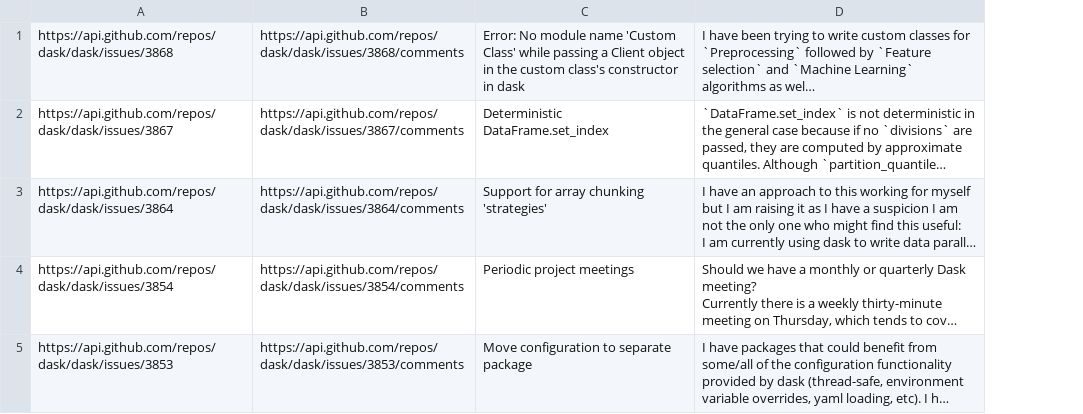
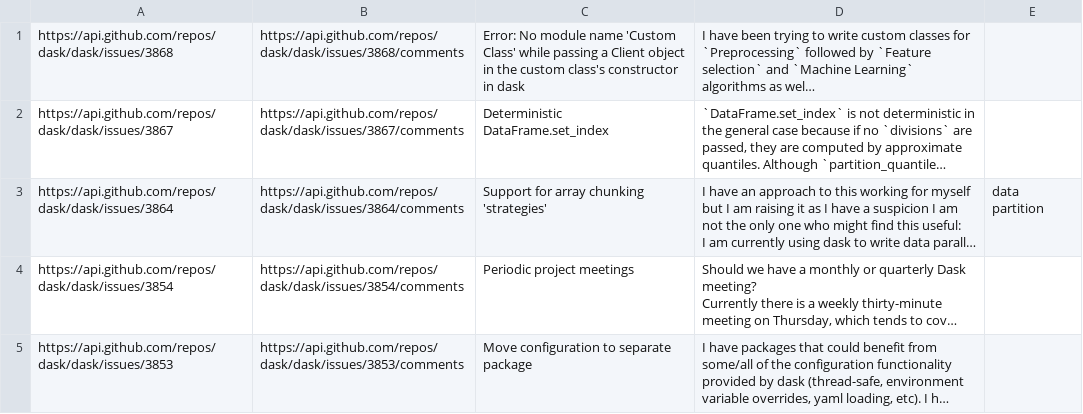
Before and after one commit to akm523/bigapiissue, a CSV file: dask_issue.csv, drawn as a sheet; only a part is shown; long unchanged cells end in …; the diff covers the shown part only; the diff names each change by its address in the sheet, - before the commit and + after, or states it on an @@ line.

```diff
--- a/dask_issue.csv
+++ b/dask_issue.csv
+column E, row 3: data partition
```
Also changed, not shown: 1 edited cell elsewhere in this file, graphx_issue.csv, 10 other files.
